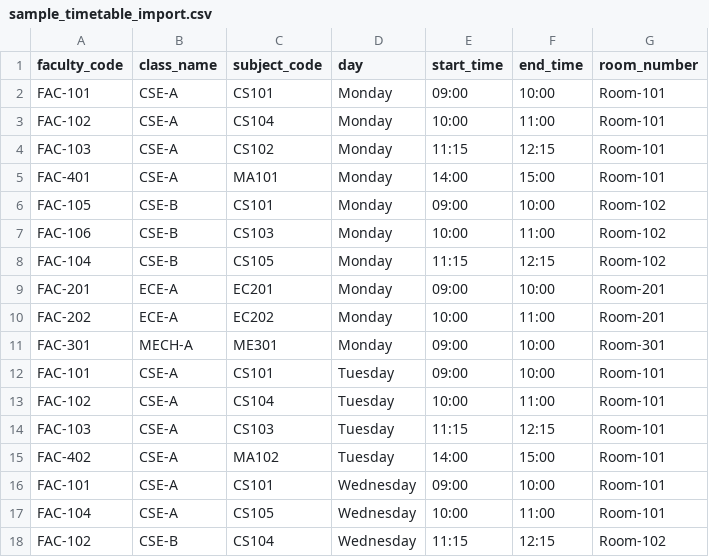
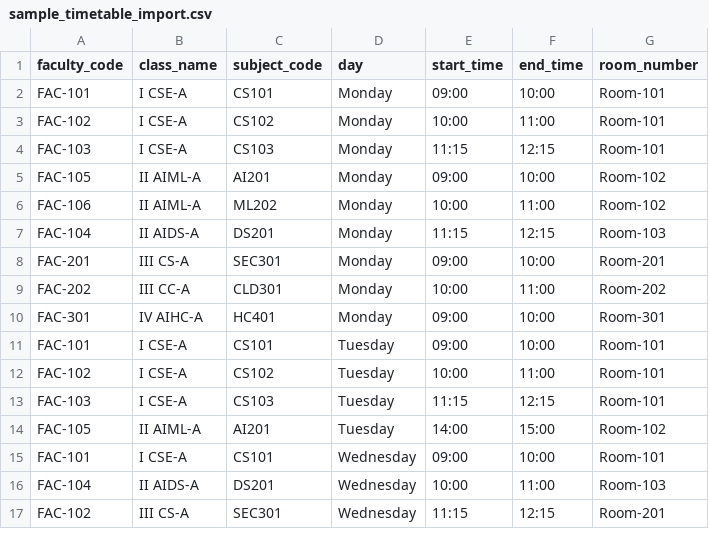
Before and after one commit to fareedahamed0425-code/faculty-duty-allocation-system, a CSV file: sample_timetable_import.csv, drawn as a sheet; only a part is shown; the diff covers the shown part only.

Commit message:
feat: enforce 6 approved departments, real faculty auth roster, multi-course/semester exam segregation and batch auto-allocation

```diff
--- a/sample_timetable_import.csv
+++ b/sample_timetable_import.csv
@@ -1,18 +1,17 @@
 faculty_code,class_name,subject_code,day,start_time,end_time,room_number
-FAC-101,CSE-A,CS101,Monday,09:00,10:00,Room-101
-FAC-102,CSE-A,CS104,Monday,10:00,11:00,Room-101
-FAC-103,CSE-A,CS102,Monday,11:15,12:15,Room-101
-FAC-401,CSE-A,MA101,Monday,14:00,15:00,Room-101
-FAC-105,CSE-B,CS101,Monday,09:00,10:00,Room-102
-FAC-106,CSE-B,CS103,Monday,10:00,11:00,Room-102
-FAC-104,CSE-B,CS105,Monday,11:15,12:15,Room-102
-FAC-201,ECE-A,EC201,Monday,09:00,10:00,Room-201
-FAC-202,ECE-A,EC202,Monday,10:00,11:00,Room-201
-FAC-301,MECH-A,ME301,Monday,09:00,10:00,Room-301
-FAC-101,CSE-A,CS101,Tuesday,09:00,10:00,Room-101
-FAC-102,CSE-A,CS104,Tuesday,10:00,11:00,Room-101
-FAC-103,CSE-A,CS103,Tuesday,11:15,12:15,Room-101
-FAC-402,CSE-A,MA102,Tuesday,14:00,15:00,Room-101
-FAC-101,CSE-A,CS101,Wednesday,09:00,10:00,Room-101
-FAC-104,CSE-A,CS105,Wednesday,10:00,11:00,Room-101
-FAC-102,CSE-B,CS104,Wednesday,11:15,12:15,Room-102
+FAC-101,I CSE-A,CS101,Monday,09:00,10:00,Room-101
+FAC-102,I CSE-A,CS102,Monday,10:00,11:00,Room-101
+FAC-103,I CSE-A,CS103,Monday,11:15,12:15,Room-101
+FAC-105,II AIML-A,AI201,Monday,09:00,10:00,Room-102
+FAC-106,II AIML-A,ML202,Monday,10:00,11:00,Room-102
+FAC-104,II AIDS-A,DS201,Monday,11:15,12:15,Room-103
+FAC-201,III CS-A,SEC301,Monday,09:00,10:00,Room-201
+FAC-202,III CC-A,CLD301,Monday,10:00,11:00,Room-202
+FAC-301,IV AIHC-A,HC401,Monday,09:00,10:00,Room-301
+FAC-101,I CSE-A,CS101,Tuesday,09:00,10:00,Room-101
+FAC-102,I CSE-A,CS102,Tuesday,10:00,11:00,Room-101
+FAC-103,I CSE-A,CS103,Tuesday,11:15,12:15,Room-101
+FAC-105,II AIML-A,AI201,Tuesday,14:00,15:00,Room-102
+FAC-101,I CSE-A,CS101,Wednesday,09:00,10:00,Room-101
+FAC-104,II AIDS-A,DS201,Wednesday,10:00,11:00,Room-103
+FAC-102,III CS-A,SEC301,Wednesday,11:15,12:15,Room-201
```
Also changed, not shown: 23 edited cells elsewhere in this file, 7 other files.
